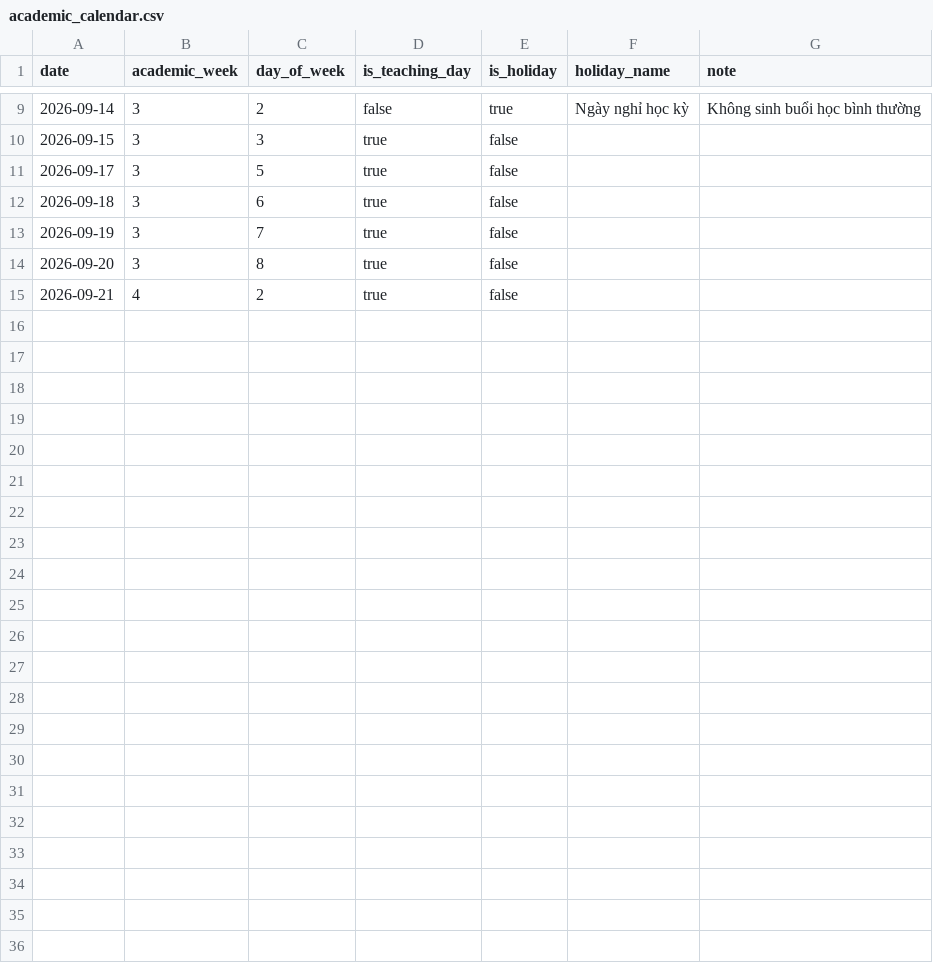
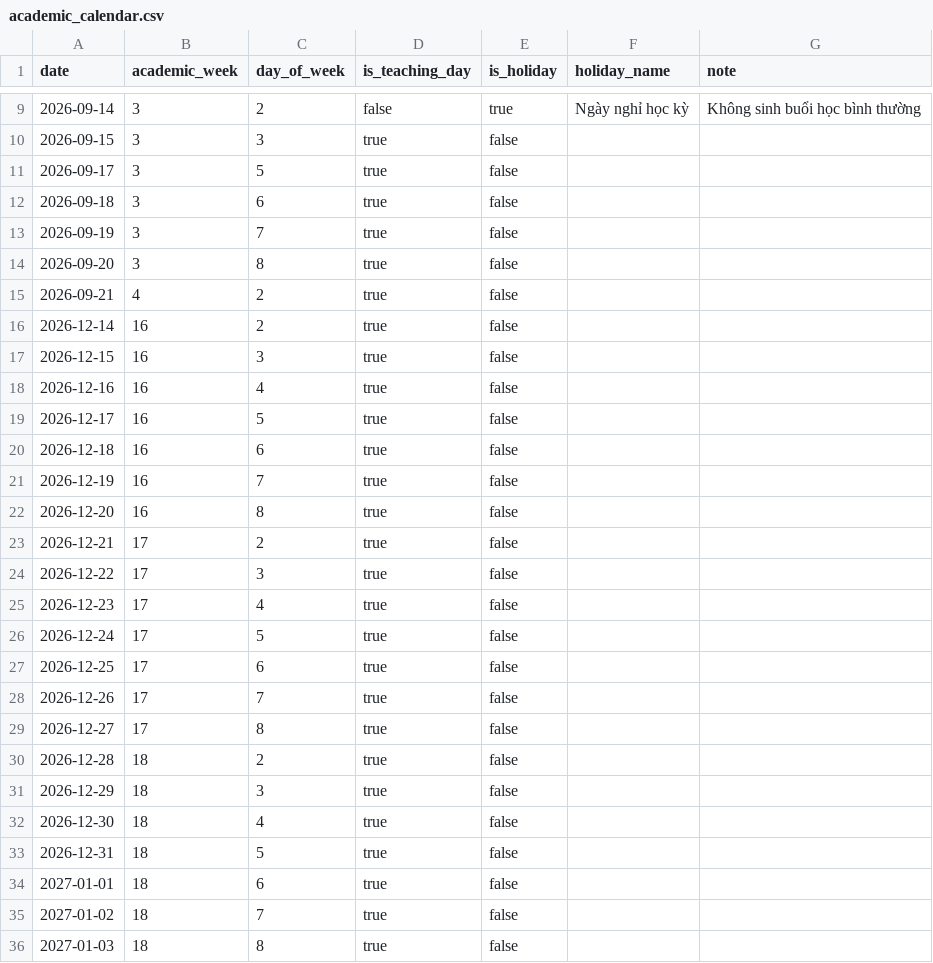
Before and after one commit to Matthew-Kuroc/timetable-ga, a CSV file: data/samples/small/academic_calendar.csv, drawn as a sheet; only a part is shown, gaps mark what is left out; the diff names each change by its address in the sheet, - before the commit and + after, or states it on an @@ line.

```diff
--- a/data/samples/small/academic_calendar.csv
+++ b/data/samples/small/academic_calendar.csv
+row 16: 2026-12-14 | 16 | 2 | true | false
+row 17: 2026-12-15 | 16 | 3 | true | false
+row 18: 2026-12-16 | 16 | 4 | true | false
+row 19: 2026-12-17 | 16 | 5 | true | false
+row 20: 2026-12-18 | 16 | 6 | true | false
+row 21: 2026-12-19 | 16 | 7 | true | false
+row 22: 2026-12-20 | 16 | 8 | true | false
+row 23: 2026-12-21 | 17 | 2 | true | false
+row 24: 2026-12-22 | 17 | 3 | true | false
+row 25: 2026-12-23 | 17 | 4 | true | false
+row 26: 2026-12-24 | 17 | 5 | true | false
+row 27: 2026-12-25 | 17 | 6 | true | false
+row 28: 2026-12-26 | 17 | 7 | true | false
+row 29: 2026-12-27 | 17 | 8 | true | false
+row 30: 2026-12-28 | 18 | 2 | true | false
+row 31: 2026-12-29 | 18 | 3 | true | false
+row 32: 2026-12-30 | 18 | 4 | true | false
+row 33: 2026-12-31 | 18 | 5 | true | false
+row 34: 2027-01-01 | 18 | 6 | true | false
+row 35: 2027-01-02 | 18 | 7 | true | false
+row 36: 2027-01-03 | 18 | 8 | true | false
```
Also changed, not shown: data/samples/official/academic_calendar.csv, data/samples/official/course_sections.csv, 51 other files.
